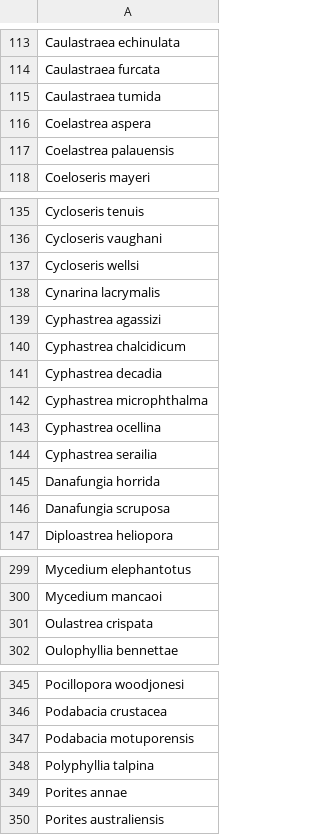
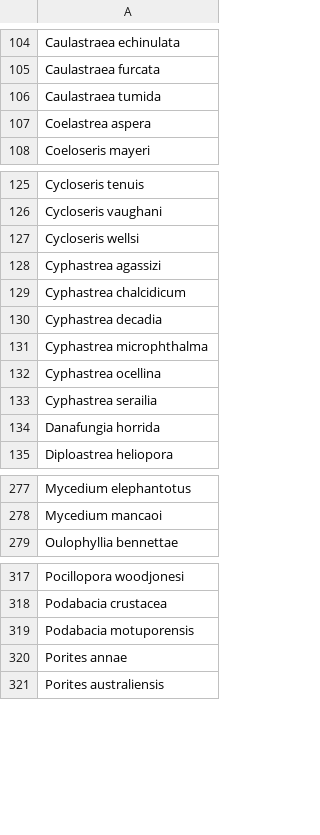
Before and after one commit to jmadinlab/species_choice, a CSV file: output/species.csv, drawn as a sheet; only a part is shown, gaps mark what is left out; the diff covers the shown part only; the diff names each change by its address in the sheet, - before the commit and + after, or states it on an @@ line.

```diff
--- a/output/species.csv
+++ b/output/species.csv
-row 117: Coelastrea palauensis
-row 138: Cynarina lacrymalis
-row 146: Danafungia scruposa
-row 301: Oulastrea crispata
-row 348: Polyphyllia talpina
```
Also changed, not shown: 28 removed rows elsewhere in this file, 35 other files.
